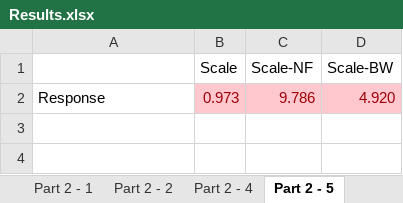
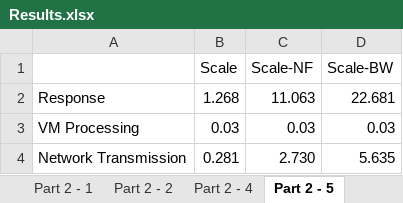
Before and after one commit to Sepand96/CloudsimSDN, an Excel workbook: project-acn/results/Results.xlsx, sheet Part 2 - 5, drawn as a sheet; values as stored, in another font and other column widths than the file's, no borders; charts and pictures not drawn; removed rows and columns are numbered as before the commit, all else as after; the diff names each change by its address in the sheet, - before the commit and + after, or states it on an @@ line.

Commit message:
update diagrams

```diff
--- a/project-acn/results/Results.xlsx (sheet Part 2 - 5)
+++ b/project-acn/results/Results.xlsx (sheet Part 2 - 5)
-row 2: Response | 0.973 | 9.786 | 4.920
+row 2: Response | 1.268 | 11.063 | 22.681
+row 3: VM Processing | 0.03 | 0.03 | 0.03
+row 4: Network Transmission | 0.281 | 2.730 | 5.635
```
Also changed, not shown: other sheet tabs, charts or pictures.
